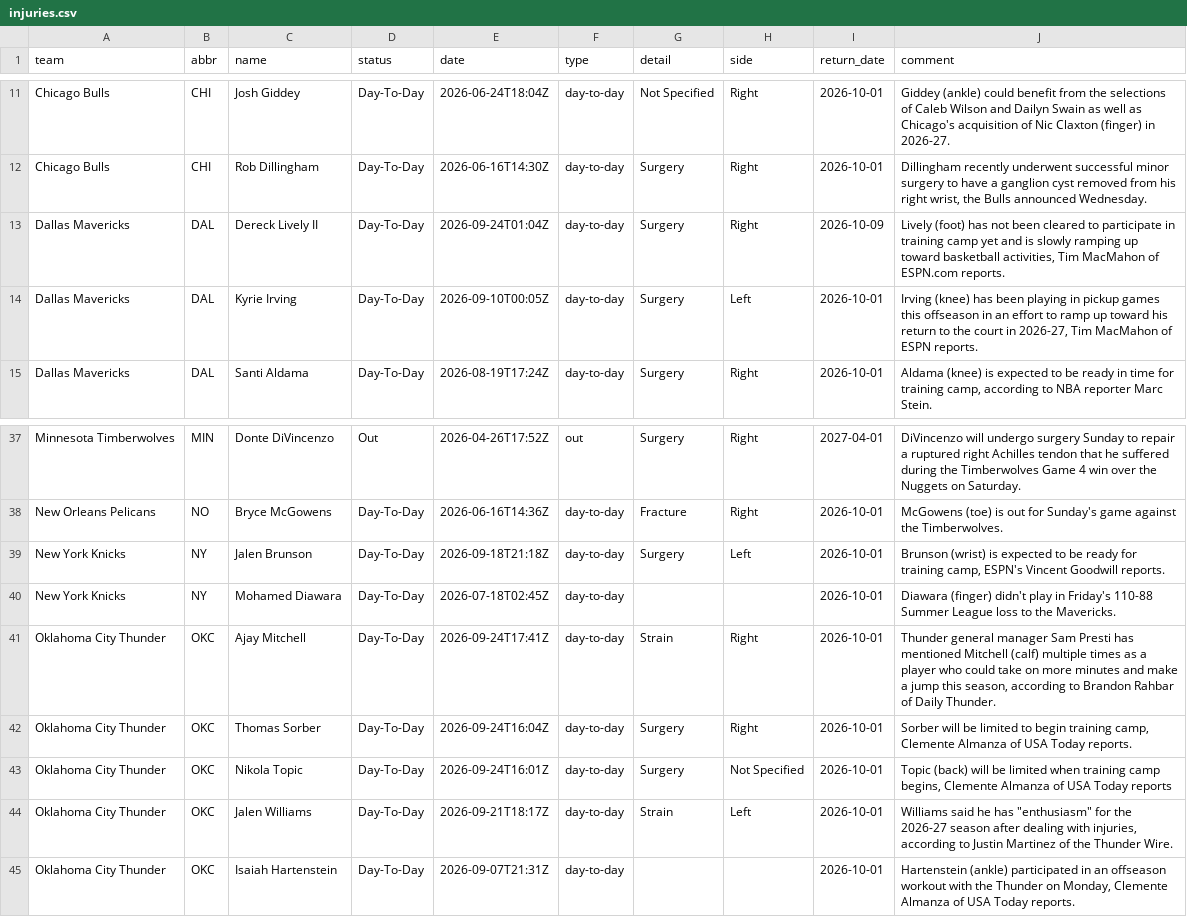
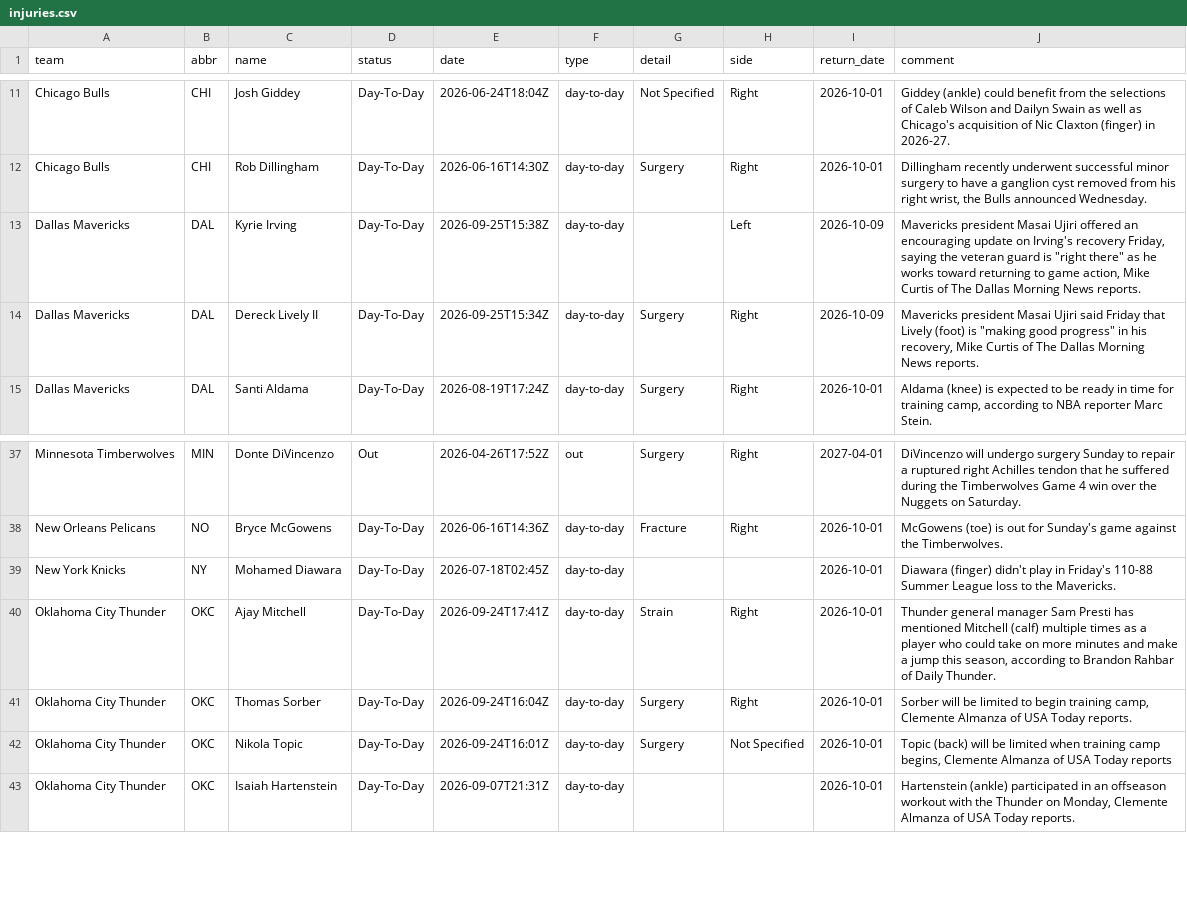
Before and after one commit to jvector26/JIMBO, a CSV file: live/2026/injuries.csv, drawn as a sheet; only a part is shown, gaps mark what is left out.

```diff
--- a/live/2026/injuries.csv
+++ b/live/2026/injuries.csv
@@ -12,4 +12,4 @@ Chicago Bulls,CHI,Josh Giddey,Day-To-Day,2026-06-24T18:04Z,day-to-day,Not Specif
 Chicago Bulls,CHI,Rob Dillingham,Day-To-Day,2026-06-16T14:30Z,day-to-day,Surgery,Right,2026-10-01,"Dillingham recently underwent successful minor surgery to have a ganglion cyst removed from his right wrist, the Bulls announced Wednesday."
-Dallas Mavericks,DAL,Dereck Lively II,Day-To-Day,2026-09-24T01:04Z,day-to-day,Surgery,Right,2026-10-09,"Lively (foot) has not been cleared to participate in training camp yet and is slowly ramping up toward basketball activities, Tim MacMahon of ESPN.com reports."
-Dallas Mavericks,DAL,Kyrie Irving,Day-To-Day,2026-09-10T00:05Z,day-to-day,Surgery,Left,2026-10-01,"Irving (knee) has been playing in pickup games this offseason in an effort to ramp up toward his return to the court in 2026-27, Tim MacMahon of ESPN reports."
+Dallas Mavericks,DAL,Kyrie Irving,Day-To-Day,2026-09-25T15:38Z,day-to-day,,Left,2026-10-09,"Mavericks president Masai Ujiri offered an encouraging update on Irving's recovery Friday, saying the veteran guard is ""right there"" as he works toward returning to game action, Mike Curtis of The Dallas Morning News reports."
+Dallas Mavericks,DAL,Dereck Lively II,Day-To-Day,2026-09-25T15:34Z,day-to-day,Surgery,Right,2026-10-09,"Mavericks president Masai Ujiri said Friday that Lively (foot) is ""making good progress"" in his recovery, Mike Curtis of The Dallas Morning News reports."
 Dallas Mavericks,DAL,Santi Aldama,Day-To-Day,2026-08-19T17:24Z,day-to-day,Surgery,Right,2026-10-01,"Aldama (knee) is expected to be ready in time for training camp, according to NBA reporter Marc Stein."
@@ -38,3 +38,2 @@ Minnesota Timberwolves,MIN,Donte DiVincenzo,Out,2026-04-26T17:52Z,out,Surgery,Ri
 New Orleans Pelicans,NO,Bryce McGowens,Day-To-Day,2026-06-16T14:36Z,day-to-day,Fracture,Right,2026-10-01,McGowens (toe) is out for Sunday's game against the Timberwolves.
-New York Knicks,NY,Jalen Brunson,Day-To-Day,2026-09-18T21:18Z,day-to-day,Surgery,Left,2026-10-01,"Brunson (wrist) is expected to be ready for training camp, ESPN's Vincent Goodwill reports."
 New York Knicks,NY,Mohamed Diawara,Day-To-Day,2026-07-18T02:45Z,day-to-day,,,2026-10-01,Diawara (finger) didn't play in Friday's 110-88 Summer League loss to the Mavericks.
@@ -43,3 +42,2 @@ Oklahoma City Thunder,OKC,Thomas Sorber,Day-To-Day,2026-09-24T16:04Z,day-to-day,
 Oklahoma City Thunder,OKC,Nikola Topic,Day-To-Day,2026-09-24T16:01Z,day-to-day,Surgery,Not Specified,2026-10-01,"Topic (back) will be limited when training camp begins, Clemente Almanza of USA Today reports"
-Oklahoma City Thunder,OKC,Jalen Williams,Day-To-Day,2026-09-21T18:17Z,day-to-day,Strain,Left,2026-10-01,"Williams said he has ""enthusiasm"" for the 2026-27 season after dealing with injuries, according to Justin Martinez of the Thunder Wire."
 Oklahoma City Thunder,OKC,Isaiah Hartenstein,Day-To-Day,2026-09-07T21:31Z,day-to-day,,,2026-10-01,"Hartenstein (ankle) participated in an offseason workout with the Thunder on Monday, Clemente Almanza of USA Today reports."
```
Also changed, not shown: 5 other files.
